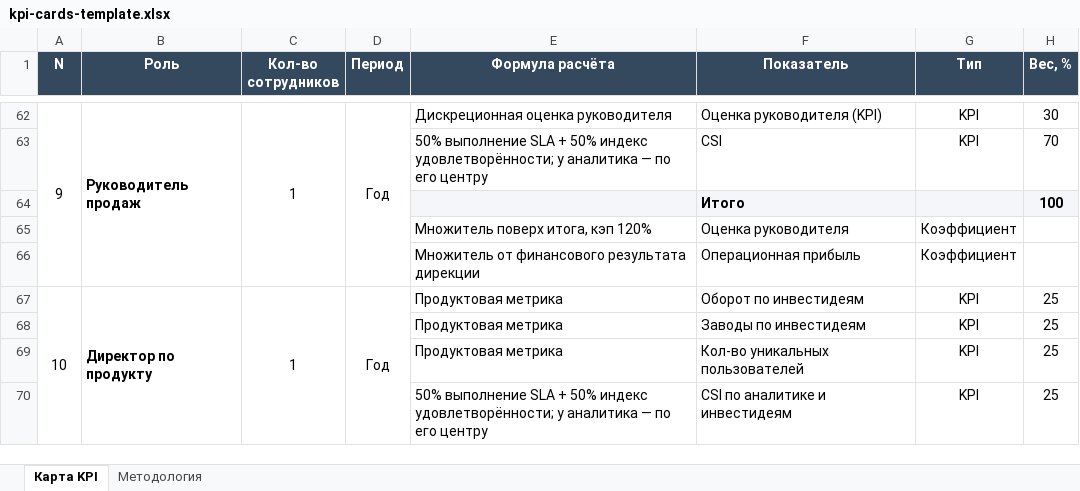
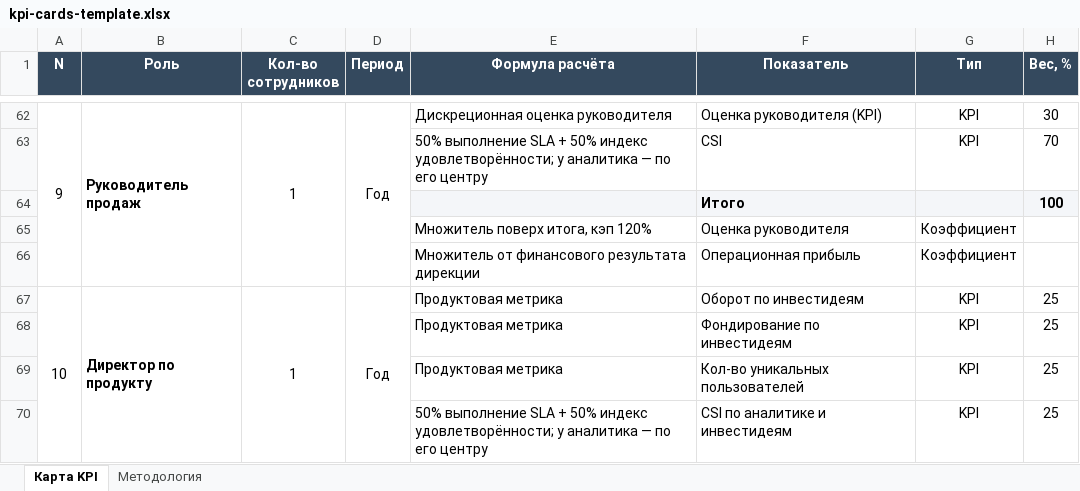
Before and after one commit to gemogen/dia-motivation-2026, an Excel workbook: kpi-cards-template.xlsx, sheet Карта KPI, drawn as a sheet; only a part is shown, gaps mark what is left out; values as stored, in another font and other column widths than the file's, no borders; the diff names each change by its address in the sheet, - before the commit and + after, or states it on an @@ line.

Commit message:
Единый термин: Фондирование по инвестидеям

```diff
--- a/kpi-cards-template.xlsx (sheet Карта KPI)
+++ b/kpi-cards-template.xlsx (sheet Карта KPI)
-F68 (Показатель): Заводы по инвестидеям
+F68 (Показатель): Фондирование по инвестидеям
```
Also changed, not shown: sheet Методология.
